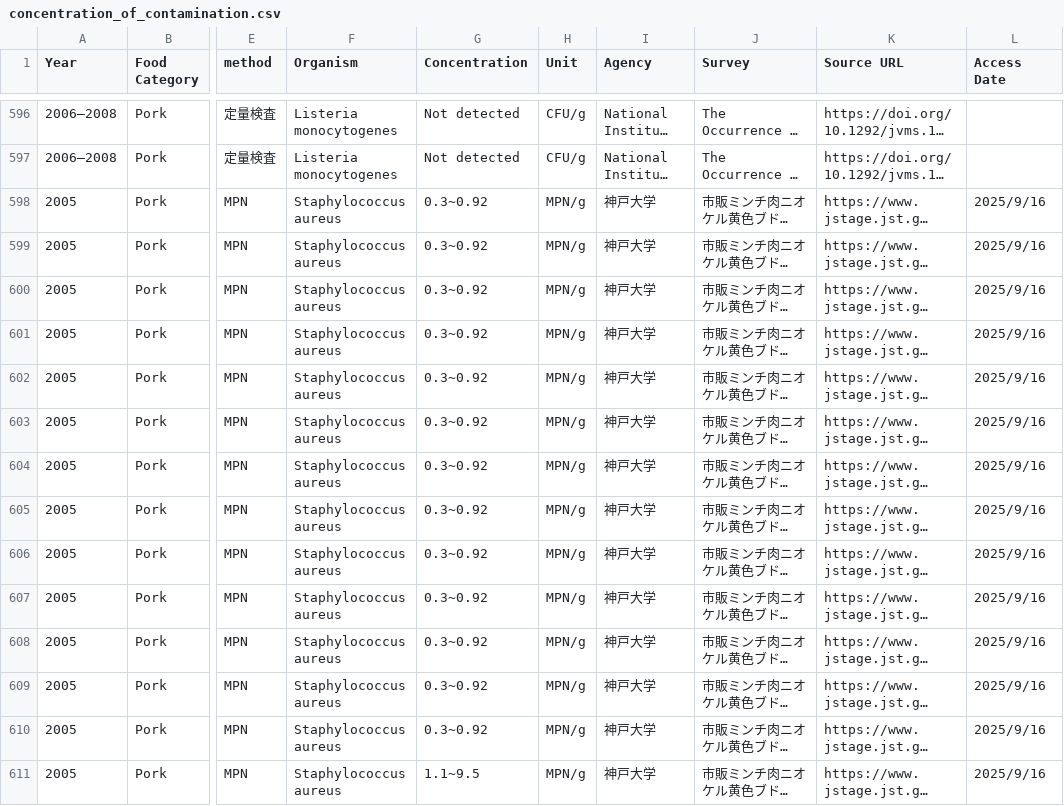
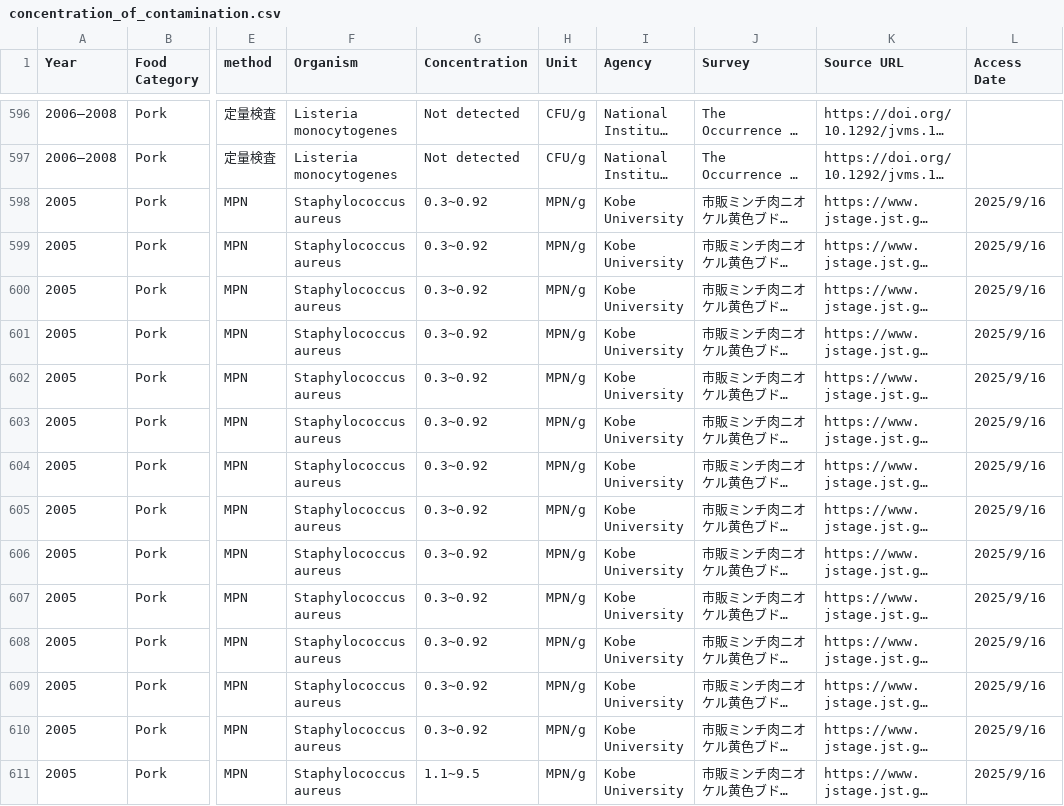
Before and after one commit to kento-koyama/food_micro_data_risk, a CSV file: database/concentration_of_contamination.csv, drawn as a sheet; only a part is shown, gaps mark what is left out; long unchanged cells end in …; the diff covers the shown part only; the diff names each change by its address in the sheet, - before the commit and + after, or states it on an @@ line.

```diff
--- a/database/concentration_of_contamination.csv
+++ b/database/concentration_of_contamination.csv
-I598:I611 (Agency): 神戸大学
+I598:I611 (Agency): Kobe University
```
Also changed, not shown: 75 edited cells elsewhere in this file, 1 other file.
